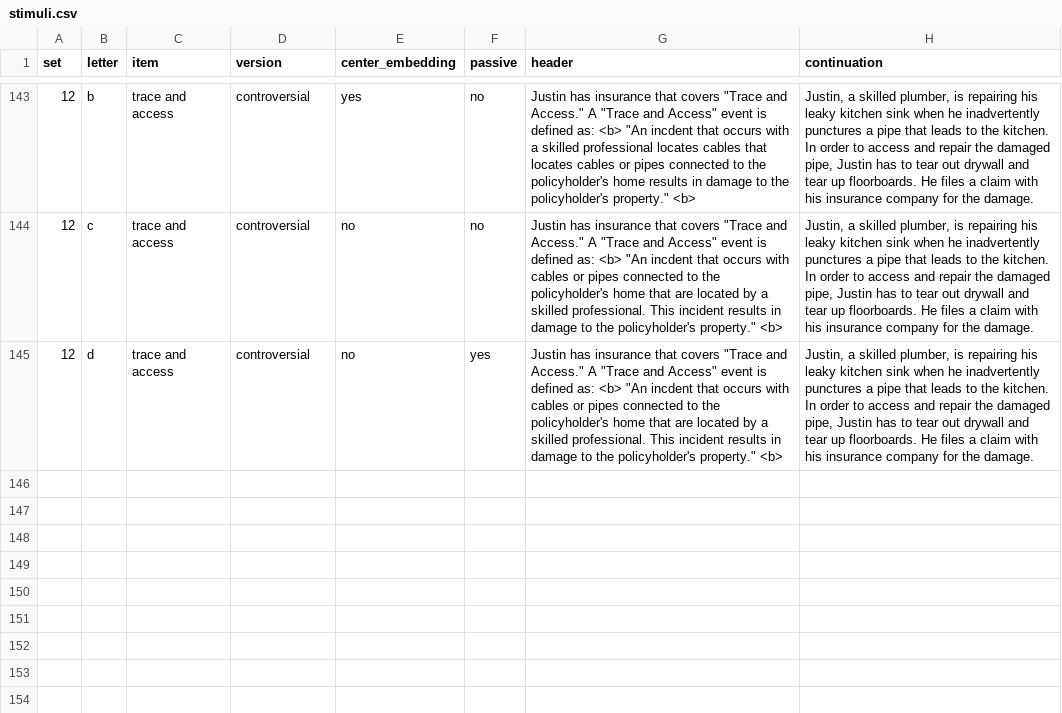
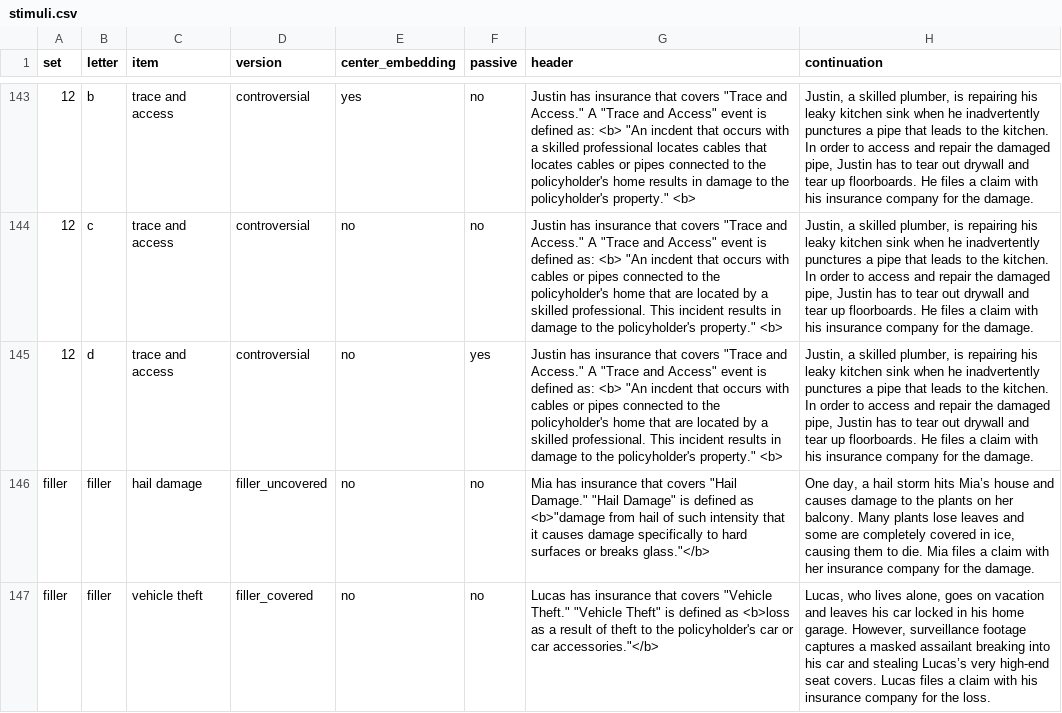
Before and after one commit to madiganbrodsky/vague_contracts_experts, a CSV file: experiments/2_falseconsensus_syntax/pilot/stimuli.csv, drawn as a sheet; only a part is shown, gaps mark what is left out; the diff names each change by its address in the sheet, - before the commit and + after, or states it on an @@ line.

```diff
--- a/experiments/2_falseconsensus_syntax/pilot/stimuli.csv
+++ b/experiments/2_falseconsensus_syntax/pilot/stimuli.csv
+row 146: filler | filler | hail damage | filler_uncovered | no | no | Mia has insurance that covers "Hail Damage." "Hail Damage" is defined as <b>"damage from hail of such intensity that it causes damage specifically to hard surfaces or breaks glass."</b> | One day, a hail storm hits Mia’s house and causes damage to the plants on her balcony. Many plants lose leaves and some are completely covered in ice, causing them to die. Mia files a claim with her insurance company for the damage.
+row 147: filler | filler | vehicle theft | filler_covered | no | no | Lucas has insurance that covers "Vehicle Theft." "Vehicle Theft" is defined as <b>loss as a result of theft to the policyholder's car or car accessories."</b> | Lucas, who lives alone, goes on vacation and leaves his car locked in his home garage. However, surveillance footage captures a masked assailant breaking into his car and stealing Lucas’s very high-end seat covers. Lucas files a claim with his insurance company for the loss.
```
Also changed, not shown: 5 other files.
